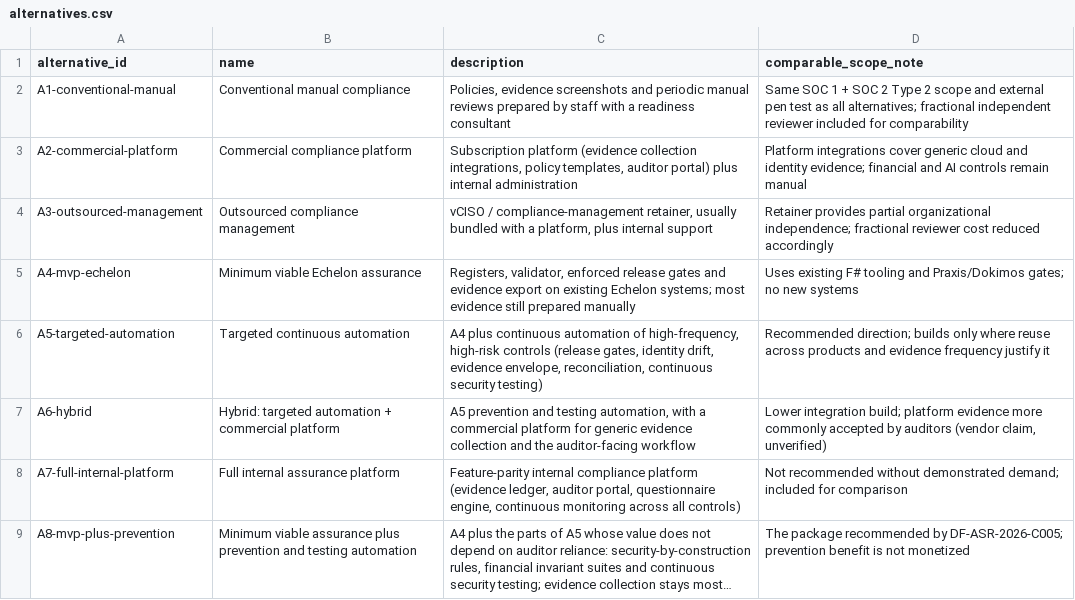
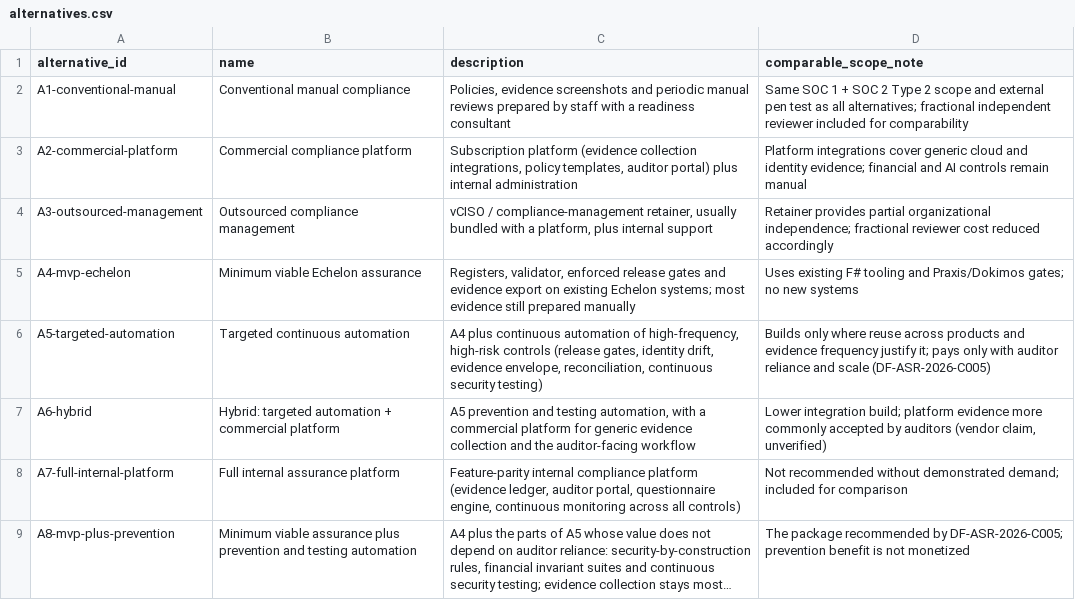
Before and after one commit to kemiller2002/echelon-assurance, a CSV file: economics/v2/alternatives.csv, drawn as a sheet; long unchanged cells end in ….

```diff
--- a/economics/v2/alternatives.csv
+++ b/economics/v2/alternatives.csv
@@ -5,3 +5,3 @@ A3-outsourced-management,Outsourced compliance management,"vCISO / compliance-ma
 A4-mvp-echelon,Minimum viable Echelon assurance,"Registers, validator, enforced release gates and evidence export on existing Echelon systems; most evidence still prepared manually",Uses existing F# tooling and Praxis/Dokimos gates; no new systems
-A5-targeted-automation,Targeted continuous automation,"A4 plus continuous automation of high-frequency, high-risk controls (release gates, identity drift, evidence envelope, reconciliation, continuous security testing)",Recommended direction; builds only where reuse across products and evidence frequency justify it
+A5-targeted-automation,Targeted continuous automation,"A4 plus continuous automation of high-frequency, high-risk controls (release gates, identity drift, evidence envelope, reconciliation, continuous security testing)",Builds only where reuse across products and evidence frequency justify it; pays only with auditor reliance and scale (DF-ASR-2026-C005)
 A6-hybrid,Hybrid: targeted automation + commercial platform,"A5 prevention and testing automation, with a commercial platform for generic evidence collection and the auditor-facing workflow","Lower integration build; platform evidence more commonly accepted by auditors (vendor claim, unverified)"
```
Also changed, not shown: customer-assurance/question-bank.csv, economics/v2/activities.csv, 17 other files.
